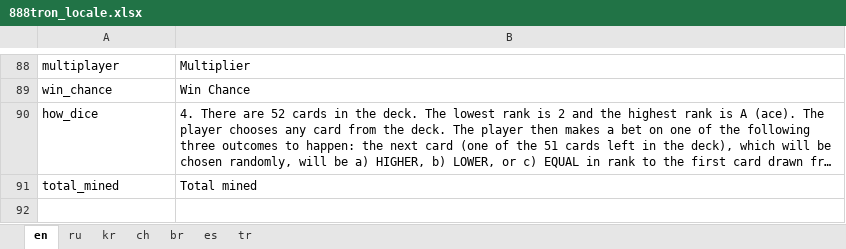
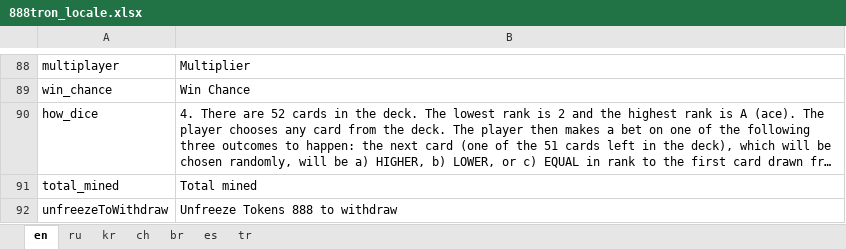
Before and after one commit to 888tron/tronGamesClient, an Excel workbook: locale/888tron_locale.xlsx, sheet en, drawn as a sheet; only a part is shown, gaps mark what is left out; long unchanged cells end in …; values as stored, in another font and other column widths than the file's, no borders; the diff names each change by its address in the sheet, - before the commit and + after, or states it on an @@ line.

```diff
--- a/locale/888tron_locale.xlsx (sheet en)
+++ b/locale/888tron_locale.xlsx (sheet en)
+row 92: unfreezeToWithdraw | Unfreeze Tokens 888 to withdraw
```
Also changed, not shown: sheet br, sheet ru, sheet es, sheet tr, sheet kr, sheet ch, 8 other files.
